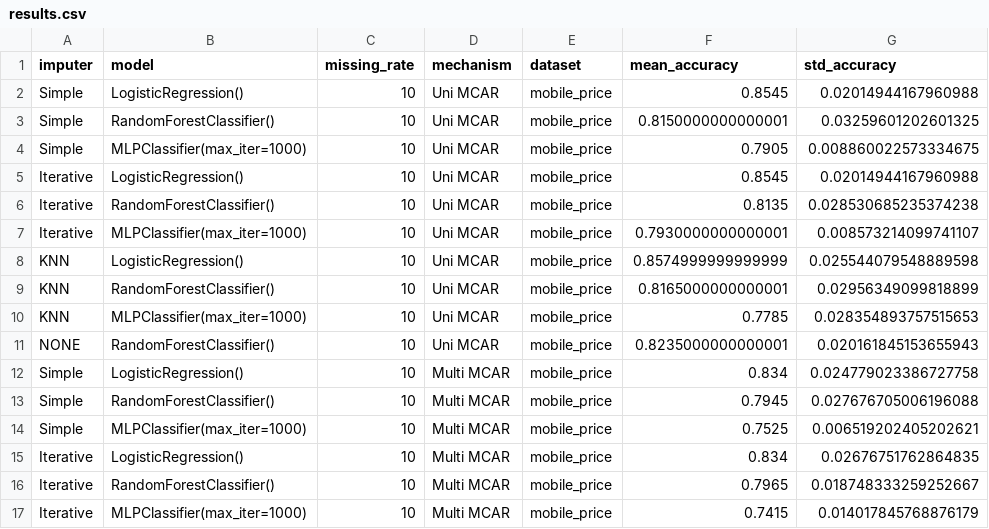
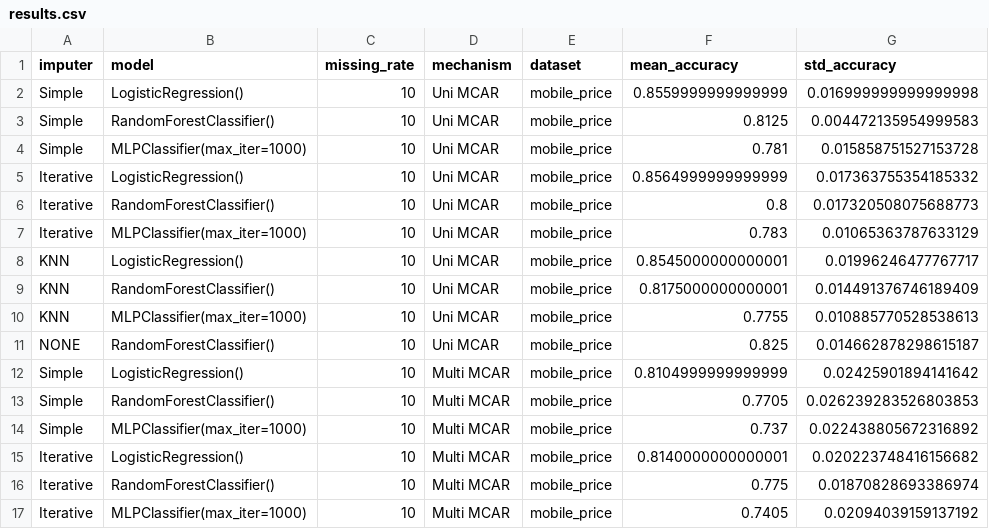
Before and after one commit to Minipoloalex/AI-and-Society-datasets-analysis, a CSV file: missing-data/results.csv, drawn as a sheet; only a part is shown; the diff covers the shown part only.

Commit message:
Added initial notes and final results

```diff
--- a/missing-data/results.csv
+++ b/missing-data/results.csv
@@ -1,17 +1,17 @@
 imputer,model,missing_rate,mechanism,dataset,mean_accuracy,std_accuracy
-Simple,LogisticRegression(),10,Uni MCAR,mobile_price,0.8545,0.02014944167960988
-Simple,RandomForestClassifier(),10,Uni MCAR,mobile_price,0.8150000000000001,0.03259601202601325
-Simple,MLPClassifier(max_iter=1000),10,Uni MCAR,mobile_price,0.7905,0.008860022573334675
-Iterative,LogisticRegression(),10,Uni MCAR,mobile_price,0.8545,0.02014944167960988
-Iterative,RandomForestClassifier(),10,Uni MCAR,mobile_price,0.8135,0.028530685235374238
-Iterative,MLPClassifier(max_iter=1000),10,Uni MCAR,mobile_price,0.7930000000000001,0.008573214099741107
-KNN,LogisticRegression(),10,Uni MCAR,mobile_price,0.8574999999999999,0.025544079548889598
-KNN,RandomForestClassifier(),10,Uni MCAR,mobile_price,0.8165000000000001,0.02956349099818899
-KNN,MLPClassifier(max_iter=1000),10,Uni MCAR,mobile_price,0.7785,0.028354893757515653
-NONE,RandomForestClassifier(),10,Uni MCAR,mobile_price,0.8235000000000001,0.020161845153655943
-Simple,LogisticRegression(),10,Multi MCAR,mobile_price,0.834,0.024779023386727758
-Simple,RandomForestClassifier(),10,Multi MCAR,mobile_price,0.7945,0.027676705006196088
-Simple,MLPClassifier(max_iter=1000),10,Multi MCAR,mobile_price,0.7525,0.006519202405202621
-Iterative,LogisticRegression(),10,Multi MCAR,mobile_price,0.834,0.02676751762864835
-Iterative,RandomForestClassifier(),10,Multi MCAR,mobile_price,0.7965,0.018748333259252667
-Iterative,MLPClassifier(max_iter=1000),10,Multi MCAR,mobile_price,0.7415,0.014017845768876179
+Simple,LogisticRegression(),10,Uni MCAR,mobile_price,0.8559999999999999,0.016999999999999998
+Simple,RandomForestClassifier(),10,Uni MCAR,mobile_price,0.8125,0.004472135954999583
+Simple,MLPClassifier(max_iter=1000),10,Uni MCAR,mobile_price,0.781,0.015858751527153728
+Iterative,LogisticRegression(),10,Uni MCAR,mobile_price,0.8564999999999999,0.017363755354185332
+Iterative,RandomForestClassifier(),10,Uni MCAR,mobile_price,0.8,0.017320508075688773
+Iterative,MLPClassifier(max_iter=1000),10,Uni MCAR,mobile_price,0.783,0.01065363787633129
+KNN,LogisticRegression(),10,Uni MCAR,mobile_price,0.8545000000000001,0.01996246477767717
+KNN,RandomForestClassifier(),10,Uni MCAR,mobile_price,0.8175000000000001,0.014491376746189409
+KNN,MLPClassifier(max_iter=1000),10,Uni MCAR,mobile_price,0.7755,0.010885770528538613
+NONE,RandomForestClassifier(),10,Uni MCAR,mobile_price,0.825,0.014662878298615187
+Simple,LogisticRegression(),10,Multi MCAR,mobile_price,0.8104999999999999,0.02425901894141642
+Simple,RandomForestClassifier(),10,Multi MCAR,mobile_price,0.7705,0.026239283526803853
+Simple,MLPClassifier(max_iter=1000),10,Multi MCAR,mobile_price,0.737,0.022438805672316892
+Iterative,LogisticRegression(),10,Multi MCAR,mobile_price,0.8140000000000001,0.020223748416156682
+Iterative,RandomForestClassifier(),10,Multi MCAR,mobile_price,0.775,0.01870828693386974
+Iterative,MLPClassifier(max_iter=1000),10,Multi MCAR,mobile_price,0.7405,0.02094039159137192
```
Also changed, not shown: 154 edited cells elsewhere in this file, 3 other files.
